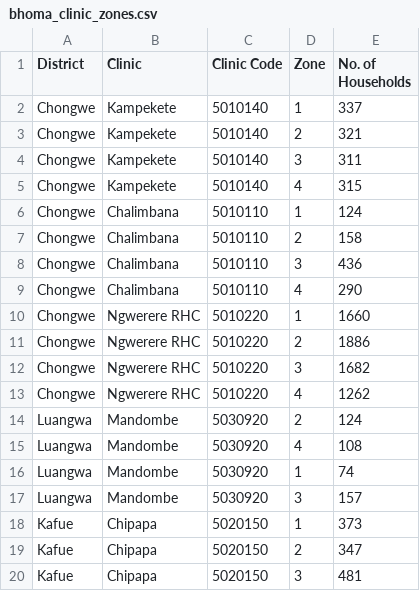
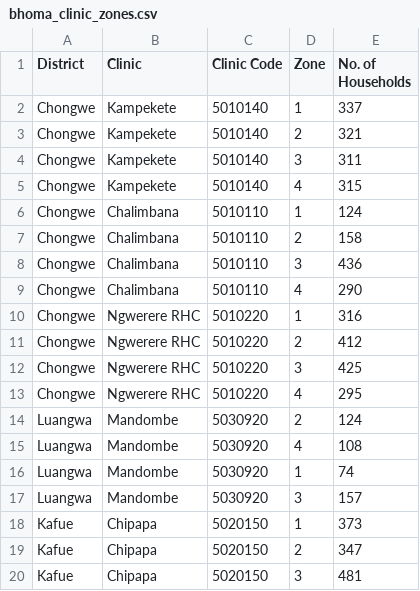
Before and after one commit to dimagi/bhoma, a CSV file: bhoma/static/bhoma_clinic_zones.csv, drawn as a sheet; only a part is shown; the diff covers the shown part only.

```diff
--- a/bhoma/static/bhoma_clinic_zones.csv
+++ b/bhoma/static/bhoma_clinic_zones.csv
@@ -9,6 +9,6 @@ Chongwe,Chalimbana,5010110,3,436
 Chongwe,Chalimbana,5010110,4,290
-Chongwe,Ngwerere RHC,5010220,1,1660
-Chongwe,Ngwerere RHC,5010220,2,1886
-Chongwe,Ngwerere RHC,5010220,3,1682
-Chongwe,Ngwerere RHC,5010220,4,1262
+Chongwe,Ngwerere RHC,5010220,1,316
+Chongwe,Ngwerere RHC,5010220,2,412
+Chongwe,Ngwerere RHC,5010220,3,425
+Chongwe,Ngwerere RHC,5010220,4,295
 Luangwa,Mandombe,5030920,2,124
```
Also changed, not shown: 39 added rows elsewhere in this file.
